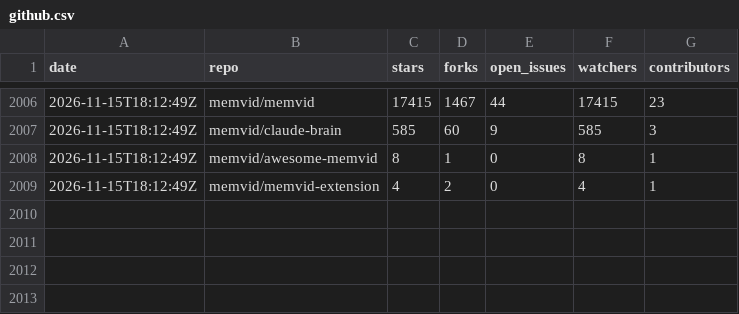
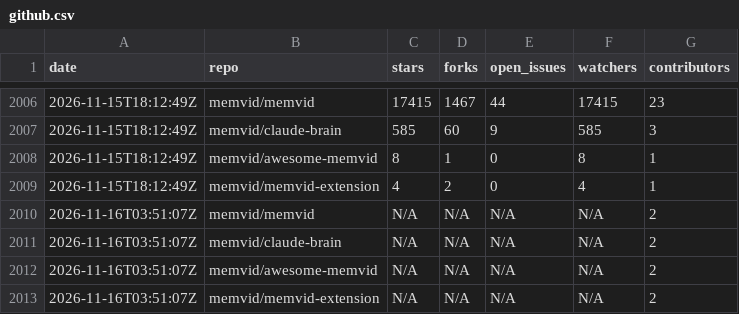
Before and after one commit to sldr-se/bad-brain, a CSV file: analysis/metrics/github.csv, drawn as a sheet; only a part is shown, gaps mark what is left out; the diff names each change by its address in the sheet, - before the commit and + after, or states it on an @@ line.

```diff
--- a/analysis/metrics/github.csv
+++ b/analysis/metrics/github.csv
+row 2010: 2026-11-16T03:51:07Z | memvid/memvid | N/A | N/A | N/A | N/A | 2
+row 2011: 2026-11-16T03:51:07Z | memvid/claude-brain | N/A | N/A | N/A | N/A | 2
+row 2012: 2026-11-16T03:51:07Z | memvid/awesome-memvid | N/A | N/A | N/A | N/A | 2
+row 2013: 2026-11-16T03:51:07Z | memvid/memvid-extension | N/A | N/A | N/A | N/A | 2
```
Also changed, not shown: analysis/metrics/crates.csv, analysis/metrics/npm.csv, 5 other files.
